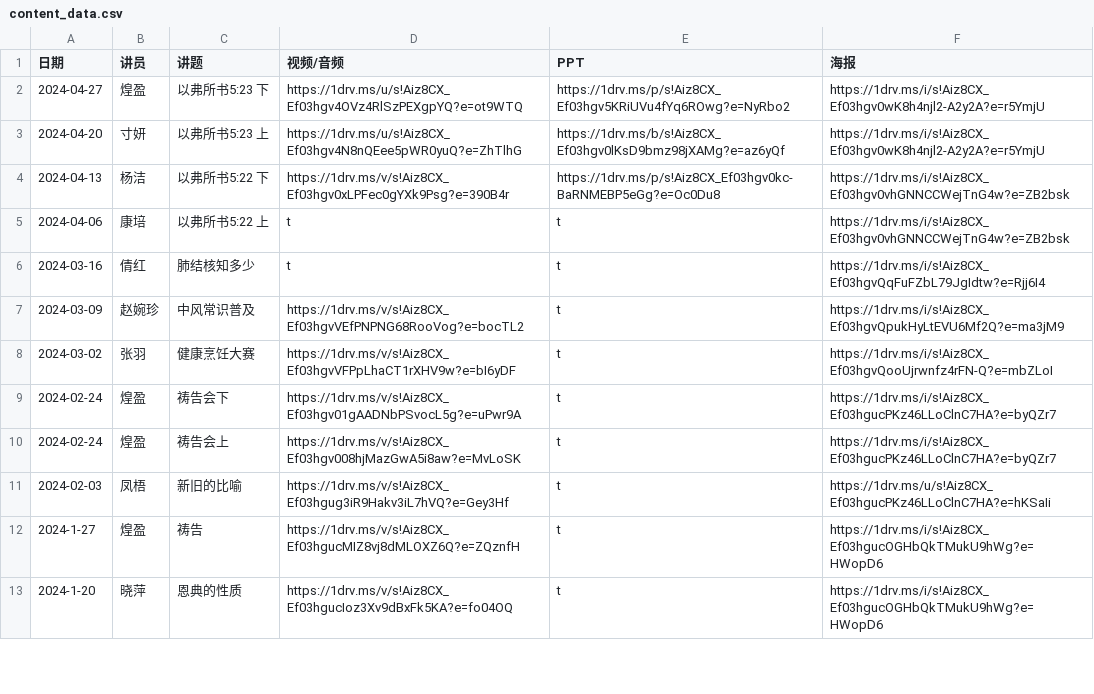
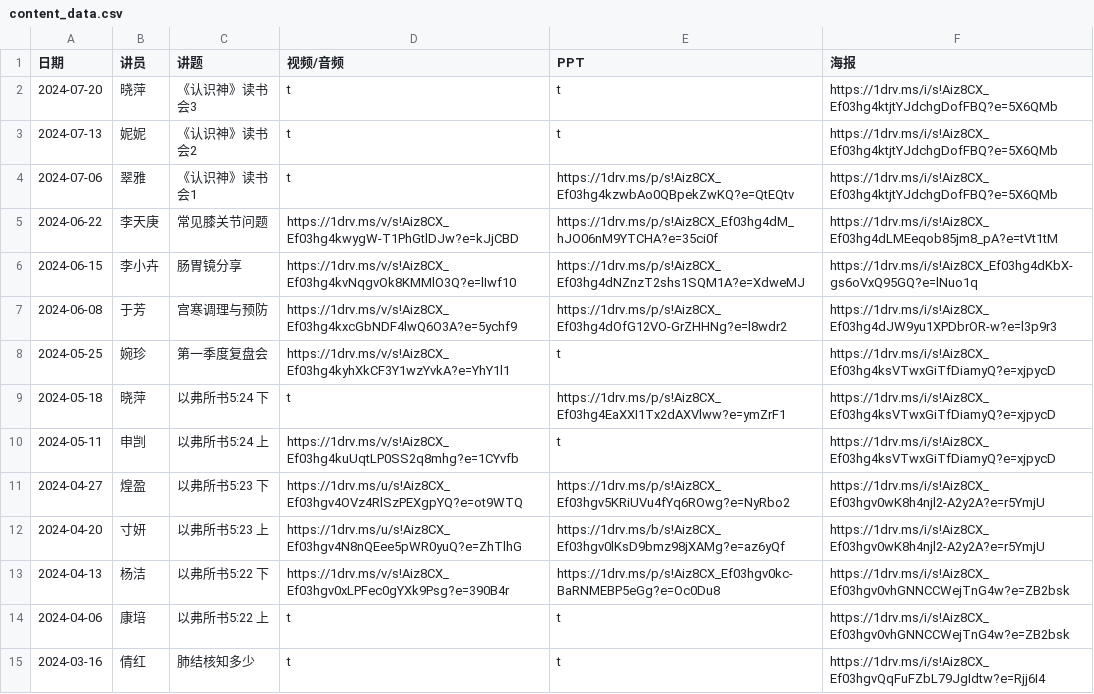
Before and after one commit to szjiemei/szjiemei.github.io, a CSV file: content_data.csv, drawn as a sheet; only a part is shown; the shorter side is filled out with more unchanged rows; the diff names each change by its address in the sheet, - before the commit and + after, or states it on an @@ line.

Commit message:
Update content_data.csv
With latest updates

```diff
--- a/content_data.csv
+++ b/content_data.csv
+row 2: 2024-07-20 | 𣇈萍 | 《认识神》读书会3 | t | t | https://1drv.ms/i/s!Aiz8CX_Ef03hg4ktjtYJdchgDofFBQ?e=5X6QMb
+row 3: 2024-07-13 | 妮妮 | 《认识神》读书会2 | t | t | https://1drv.ms/i/s!Aiz8CX_Ef03hg4ktjtYJdchgDofFBQ?e=5X6QMb
+row 4: 2024-07-06 | 翠雅 | 《认识神》读书会1 | t | https://1drv.ms/p/s!Aiz8CX_Ef03hg4kzwbAo0QBpekZwKQ?e=QtEQtv | https://1drv.ms/i/s!Aiz8CX_Ef03hg4ktjtYJdchgDofFBQ?e=5X6QMb
+row 5: 2024-06-22 | 李天庚 | 常见膝关节问题 | https://1drv.ms/v/s!Aiz8CX_Ef03hg4kwygW-T1PhGtlDJw?e=kJjCBD | https://1drv.ms/p/s!Aiz8CX_Ef03hg4dM_hJO06nM9YTCHA?e=35ci0f | https://1drv.ms/i/s!Aiz8CX_Ef03hg4dLMEeqob85jm8_pA?e=tVt1tM
+row 6: 2024-06-15 | 李小卉 | 肠胃镜分享 | https://1drv.ms/v/s!Aiz8CX_Ef03hg4kvNqgvOk8KMMlO3Q?e=lIwf10 | https://1drv.ms/p/s!Aiz8CX_Ef03hg4dNZnzT2shs1SQM1A?e=XdweMJ | https://1drv.ms/i/s!Aiz8CX_Ef03hg4dKbX-gs6oVxQ95GQ?e=lNuo1q
+row 7: 2024-06-08 | 于芳 | 宫寒调理与预防 | https://1drv.ms/v/s!Aiz8CX_Ef03hg4kxcGbNDF4lwQ6O3A?e=5ychf9 | https://1drv.ms/p/s!Aiz8CX_Ef03hg4dOfG12VO-GrZHHNg?e=l8wdr2 | https://1drv.ms/i/s!Aiz8CX_Ef03hg4dJW9yu1XPDbrOR-w?e=l3p9r3
+row 8: 2024-05-25 | 婉珍 | 第一季度复盘会 | https://1drv.ms/v/s!Aiz8CX_Ef03hg4kyhXkCF3Y1wzYvkA?e=YhY1l1 | t | https://1drv.ms/i/s!Aiz8CX_Ef03hg4ksVTwxGiTfDiamyQ?e=xjpycD
+row 9: 2024-05-18 | 晓萍 | 以弗所书5:24 下 | t | https://1drv.ms/p/s!Aiz8CX_Ef03hg4EaXXI1Tx2dAXVlww?e=ymZrF1 | https://1drv.ms/i/s!Aiz8CX_Ef03hg4ksVTwxGiTfDiamyQ?e=xjpycD
+row 10: 2024-05-11 | 申剀 | 以弗所书5:24 上 | https://1drv.ms/v/s!Aiz8CX_Ef03hg4kuUqtLP0SS2q8mhg?e=1CYvfb | t | https://1drv.ms/i/s!Aiz8CX_Ef03hg4ksVTwxGiTfDiamyQ?e=xjpycD
```
